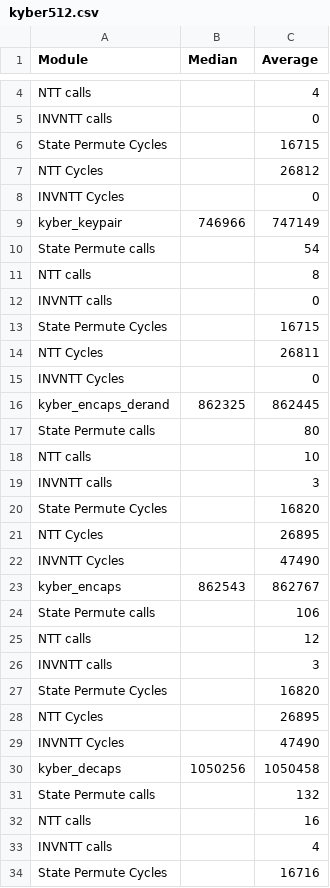
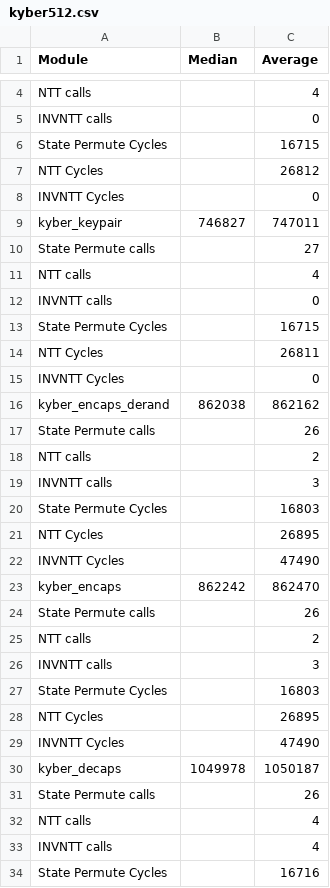
Before and after one commit to GreyPouponDijon/RISC-V_PQC_Project, a CSV file: pqc_m33/kyber512.csv, drawn as a sheet; only a part is shown, gaps mark what is left out; the diff covers the shown part only.

```diff
--- a/pqc_m33/kyber512.csv
+++ b/pqc_m33/kyber512.csv
@@ -8,5 +8,5 @@ NTT Cycles,,26812
 INVNTT Cycles,,0
-kyber_keypair,746966,747149
-State Permute calls,,54
-NTT calls,,8
+kyber_keypair,746827,747011
+State Permute calls,,27
+NTT calls,,4
 INVNTT calls,,0
@@ -15,19 +15,19 @@ NTT Cycles,,26811
 INVNTT Cycles,,0
-kyber_encaps_derand,862325,862445
-State Permute calls,,80
-NTT calls,,10
+kyber_encaps_derand,862038,862162
+State Permute calls,,26
+NTT calls,,2
 INVNTT calls,,3
-State Permute Cycles,,16820
+State Permute Cycles,,16803
 NTT Cycles,,26895
 INVNTT Cycles,,47490
-kyber_encaps,862543,862767
-State Permute calls,,106
-NTT calls,,12
+kyber_encaps,862242,862470
+State Permute calls,,26
+NTT calls,,2
 INVNTT calls,,3
-State Permute Cycles,,16820
+State Permute Cycles,,16803
 NTT Cycles,,26895
 INVNTT Cycles,,47490
-kyber_decaps,1050256,1050458
-State Permute calls,,132
-NTT calls,,16
+kyber_decaps,1049978,1050187
+State Permute calls,,26
+NTT calls,,4
 INVNTT calls,,4
```
Also changed, not shown: 2 edited cells elsewhere in this file, pqc_m33/kyber1024.csv, 1 other file.
